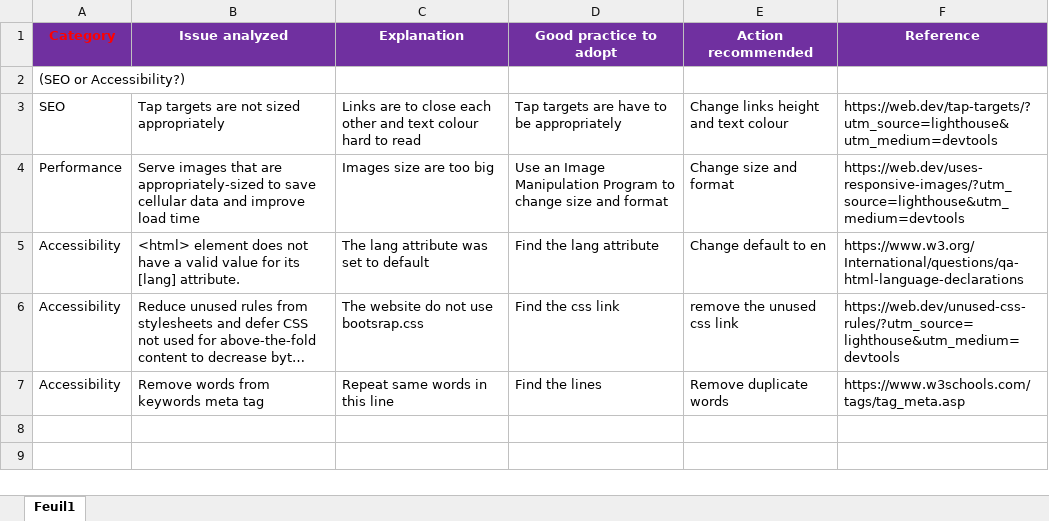
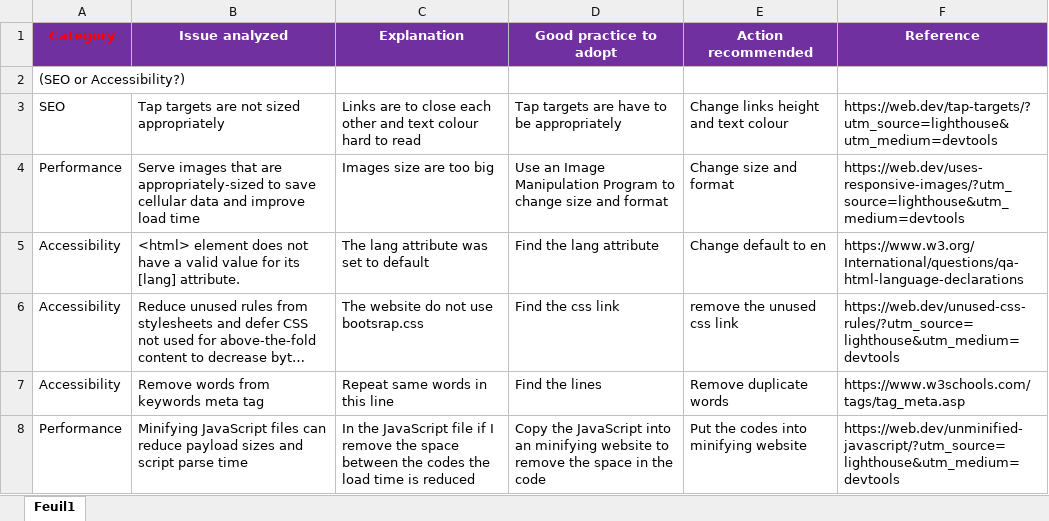
Before and after one commit to androrsy/Project4OC, an Excel workbook: Template-SEO-audit.xlsx, sheet Feuil1, drawn as a sheet; long unchanged cells end in …; values as stored, in another font and other column widths than the file's, no borders; the diff names each change by its address in the sheet, - before the commit and + after, or states it on an @@ line.

Commit message:
JavaScript

```diff
--- a/Template-SEO-audit.xlsx (sheet Feuil1)
+++ b/Template-SEO-audit.xlsx (sheet Feuil1)
+row 8: Performance | Minifying JavaScript files can reduce payload sizes and script parse time | In the JavaScript file if I remove the space between the codes the load time is reduced | Copy the JavaScript into an minifying website to remove the space in the code | Put the codes into minifying website | https://web.dev/unminified-javascript/?utm_source=lighthouse&utm_medium=devtools
```
Also changed, not shown: 4 other files.
